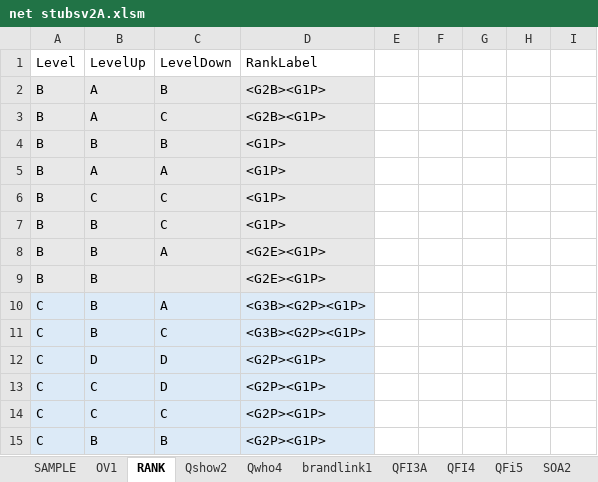
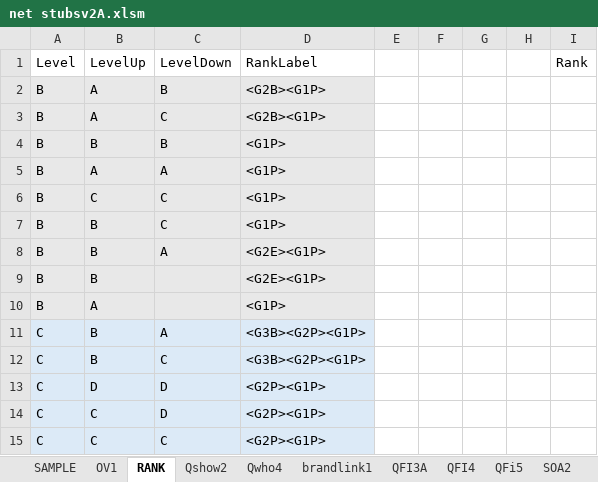
Before and after one commit to jiggerjn/WallE, an Excel workbook: AdEval/net stubsv2A.xlsm, sheet RANK, drawn as a sheet; only a part is shown; the shorter side is filled out with more unchanged rows; values as stored, in another font and other column widths than the file's, no borders; the diff names each change by its address in the sheet, - before the commit and + after, or states it on an @@ line.

```diff
--- a/AdEval/net stubsv2A.xlsm (sheet RANK)
+++ b/AdEval/net stubsv2A.xlsm (sheet RANK)
-I1: (empty)
+I1: Rank
+row 10: B | A |  | <G1P>
```
Also changed, not shown: sheet QSC7, formulas that keep their value, 18 other files.
